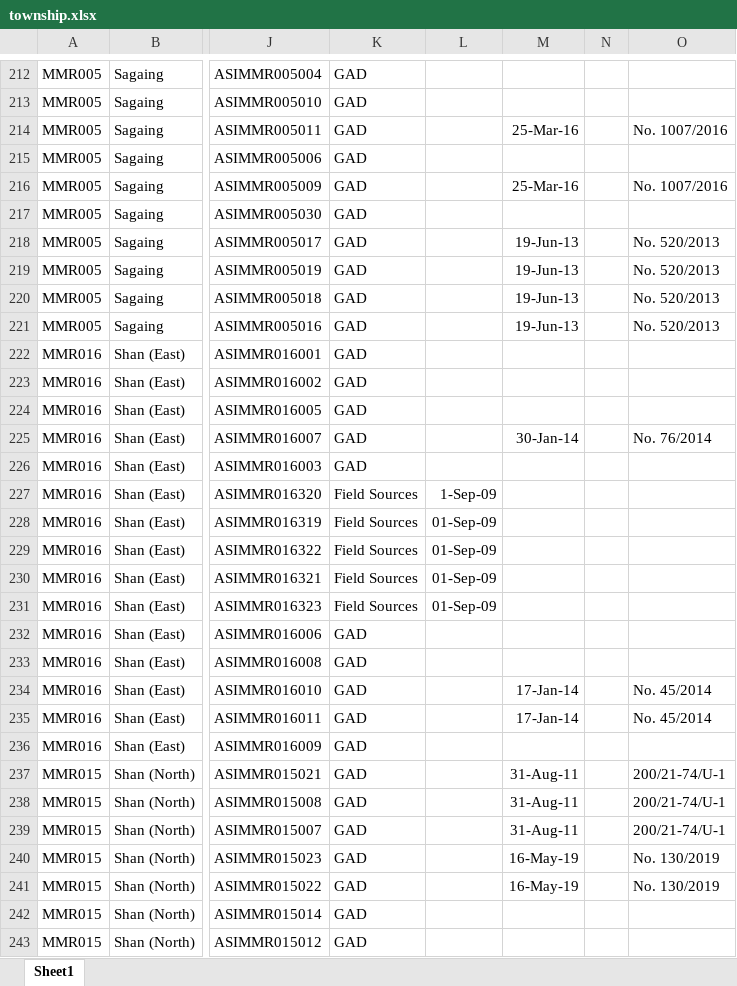
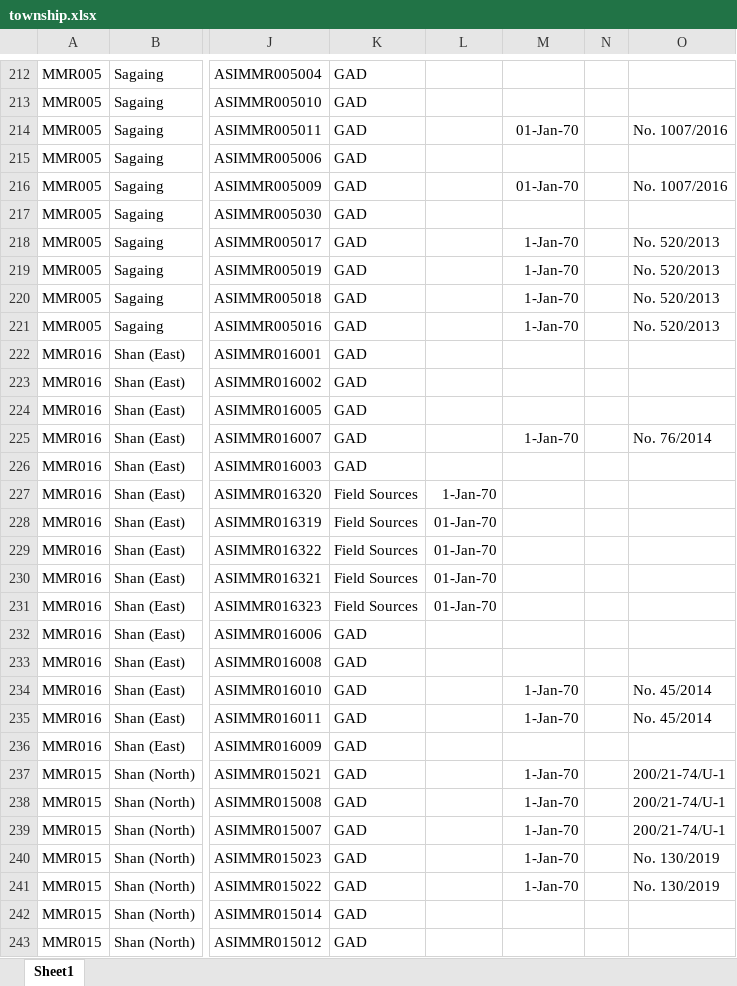
Before and after one commit to pphein/ams, an Excel workbook: migration_mimu_data/township.xlsx, sheet Sheet1, drawn as a sheet; only a part is shown, gaps mark what is left out; values as stored, in another font and other column widths than the file's, no borders; charts and pictures not drawn; the diff covers the shown part only; the diff names each change by its address in the sheet, - before the commit and + after, or states it on an @@ line.

```diff
--- a/migration_mimu_data/township.xlsx (sheet Sheet1)
+++ b/migration_mimu_data/township.xlsx (sheet Sheet1)
-M214: 25-Mar-16
+M214: 01-Jan-70
-M216: 25-Mar-16
+M216: 01-Jan-70
-M218:M221: 19-Jun-13
+M218:M221: 1-Jan-70
-M225: 30-Jan-14
+M225: 1-Jan-70
-L227: 1-Sep-09
+L227: 1-Jan-70
-L228:L231: 01-Sep-09
+L228:L231: 01-Jan-70
-M234:M235: 17-Jan-14
+M234:M235: 1-Jan-70
-M237:M239: 31-Aug-11
+M237:M239: 1-Jan-70
-M240:M241: 16-May-19
+M240:M241: 1-Jan-70
```
Also changed, not shown: 53 edited cells elsewhere in this sheet, charts or pictures, migration_mimu_data/town.xlsx, 2 other files.
